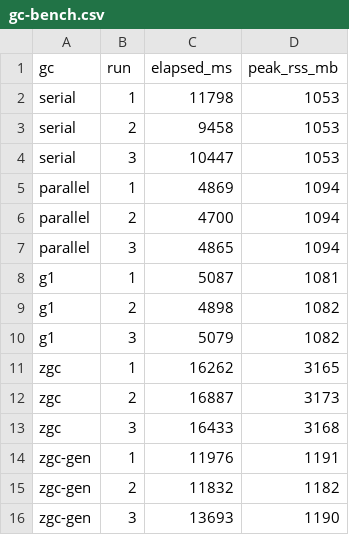
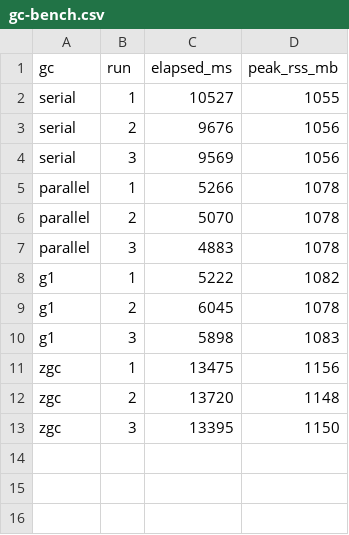
Before and after one commit to hoso8722/code-to-design-sample, a CSV file: java-memory-08/gc-bench.csv, drawn as a sheet.

```diff
--- a/java-memory-08/gc-bench.csv
+++ b/java-memory-08/gc-bench.csv
@@ -1,16 +1,13 @@
 gc,run,elapsed_ms,peak_rss_mb
-serial,1,11798,1053
-serial,2,9458,1053
-serial,3,10447,1053
-parallel,1,4869,1094
-parallel,2,4700,1094
-parallel,3,4865,1094
-g1,1,5087,1081
-g1,2,4898,1082
-g1,3,5079,1082
-zgc,1,16262,3165
-zgc,2,16887,3173
-zgc,3,16433,3168
-zgc-gen,1,11976,1191
-zgc-gen,2,11832,1182
-zgc-gen,3,13693,1190
+serial,1,10527,1055
+serial,2,9676,1056
+serial,3,9569,1056
+parallel,1,5266,1078
+parallel,2,5070,1078
+parallel,3,4883,1078
+g1,1,5222,1082
+g1,2,6045,1078
+g1,3,5898,1083
+zgc,1,13475,1156
+zgc,2,13720,1148
+zgc,3,13395,1150
```
Also changed, not shown: java-memory-08/pauses-3g.csv, java-memory-08/pauses.csv, 7 other files.
